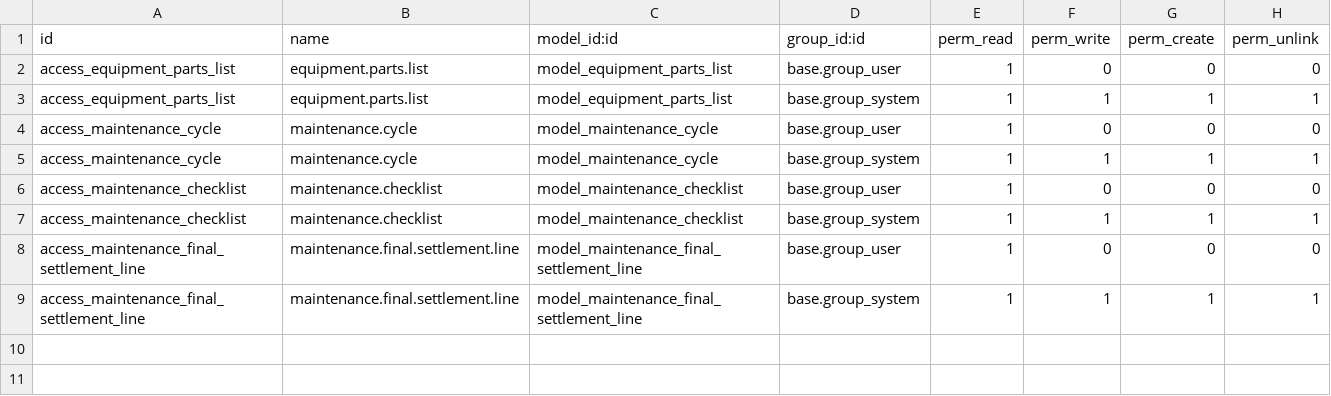
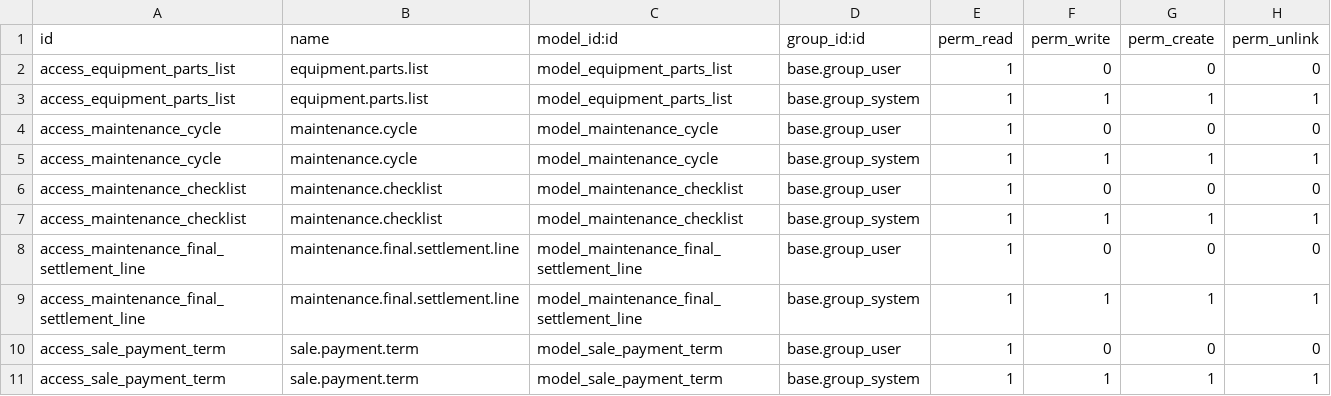
Before and after one commit to dautienthuy/tderp, a CSV file: project/td_module/security/ir.model.access.csv, drawn as a sheet.

```diff
--- a/project/td_module/security/ir.model.access.csv
+++ b/project/td_module/security/ir.model.access.csv
@@ -9 +9,3 @@ access_maintenance_final_settlement_line,maintenance.final.settlement.line,model
 access_maintenance_final_settlement_line,maintenance.final.settlement.line,model_maintenance_final_settlement_line,base.group_system,1,1,1,1
+access_sale_payment_term,sale.payment.term,model_sale_payment_term,base.group_user,1,0,0,0
+access_sale_payment_term,sale.payment.term,model_sale_payment_term,base.group_system,1,1,1,1
```
Also changed, not shown: 6 other files.
